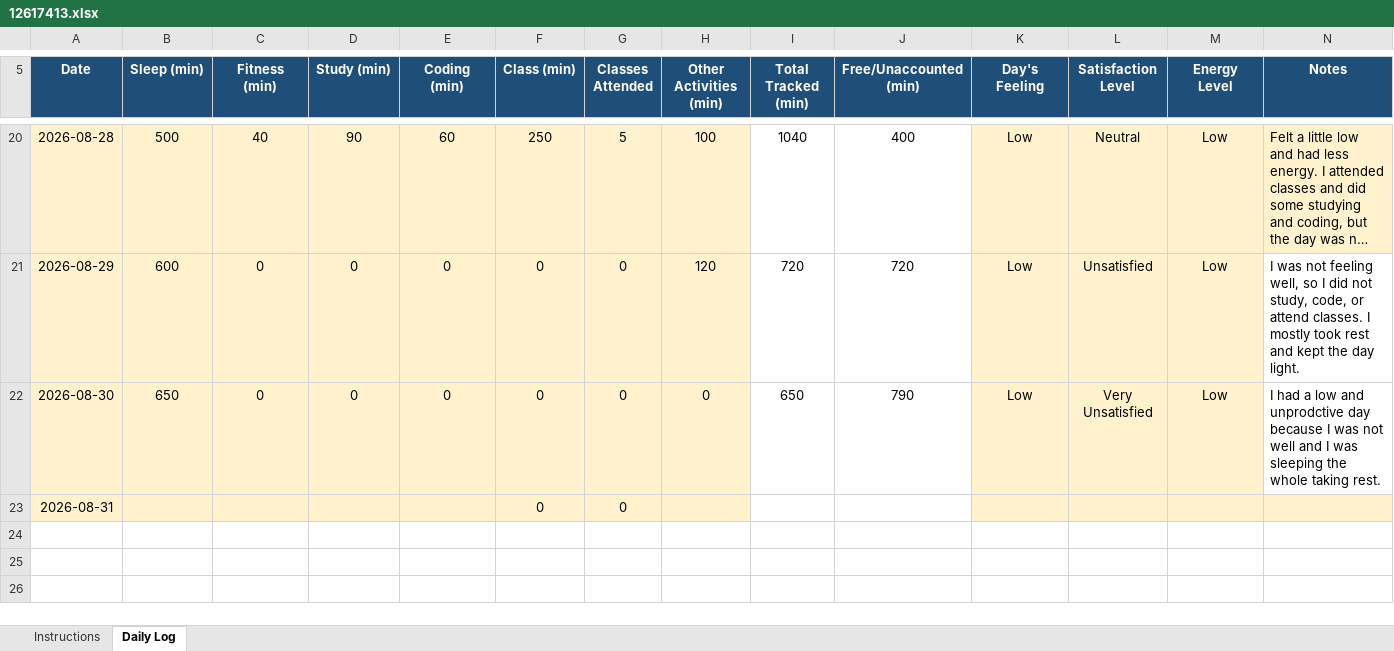
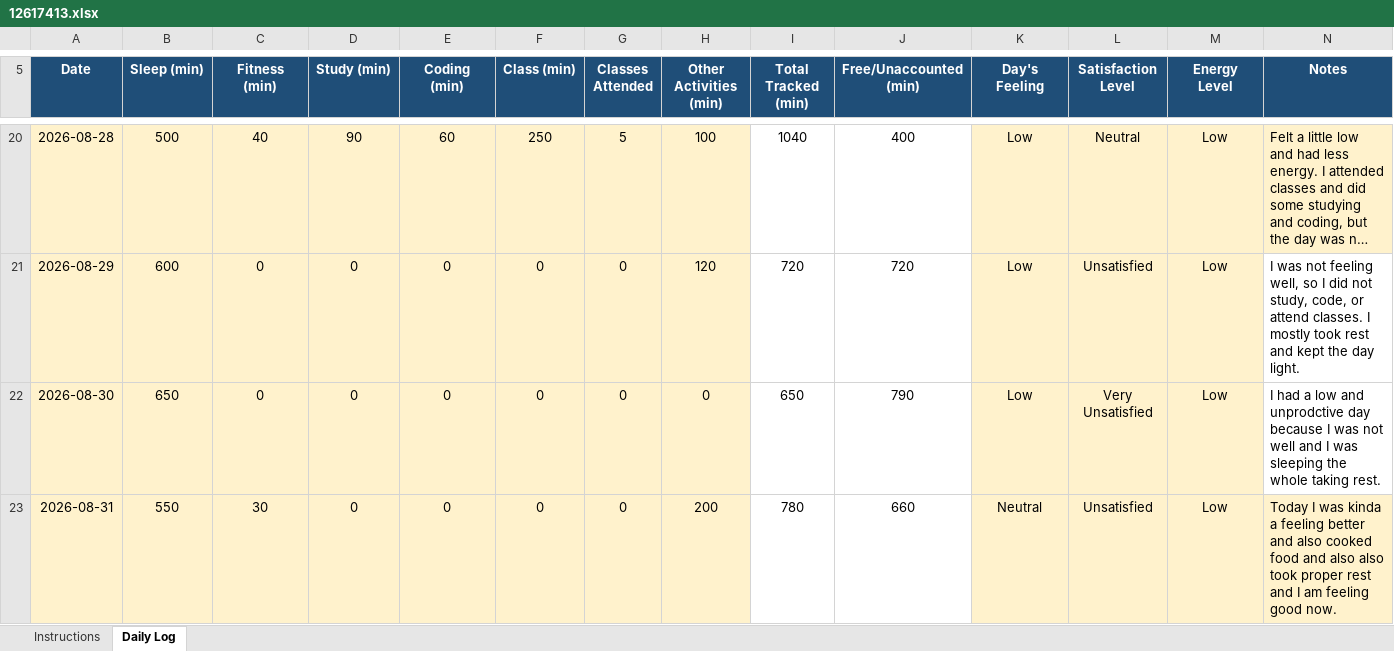
Before and after one commit to eerhsihcus/12617413, an Excel workbook: 12617413.xlsx, sheet Daily Log, drawn as a sheet; only a part is shown, gaps mark what is left out; long unchanged cells end in …; values as stored, in another font and other column widths than the file's, no borders; conditional formats not drawn; the diff names each change by its address in the sheet, - before the commit and + after, or states it on an @@ line.

Commit message:
Add files via upload

```diff
--- a/12617413.xlsx (sheet Daily Log)
+++ b/12617413.xlsx (sheet Daily Log)
-B23 (Sleep (min)): (empty)
+B23 (Sleep (min)): 550
-C23 (Fitness (min)): (empty)
+C23 (Fitness (min)): 30
-D23 (Study (min)): (empty)
+D23 (Study (min)): 0
-E23 (Coding (min)): (empty)
+E23 (Coding (min)): 0
-H23 (Other Activities (min)): (empty)
+H23 (Other Activities (min)): 200
-I23 (Total Tracked (min)): (empty)
+I23 (Total Tracked (min)): 780
-J23 (Free/Unaccounted (min)): (empty)
+J23 (Free/Unaccounted (min)): 660
-K23 (Day's Feeling): (empty)
+K23 (Day's Feeling): Neutral
-L23 (Satisfaction Level): (empty)
+L23 (Satisfaction Level): Unsatisfied
-M23 (Energy Level): (empty)
+M23 (Energy Level): Low
-N23 (Notes): (empty)
+N23 (Notes): Today I was kinda a feeling better and also cooked food and also also took proper rest and I am feeling good now.
```
